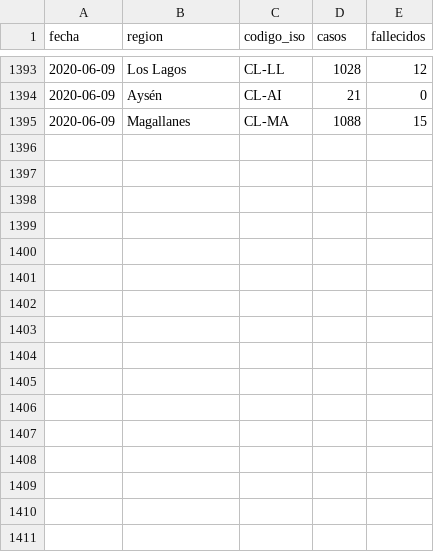
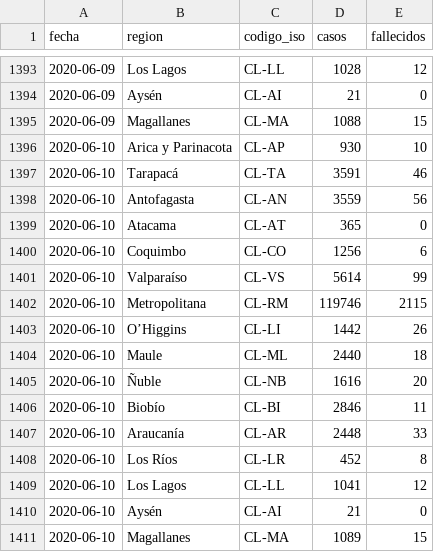
Before and after one commit to nekurosu/covid_data, a CSV file: cl_casos_regiones.csv, drawn as a sheet; only a part is shown, gaps mark what is left out.

Commit message:
Agrega data publicada el 2020-06-10

```diff
--- a/cl_casos_regiones.csv
+++ b/cl_casos_regiones.csv
@@ -1395 +1395,17 @@ fecha,region,codigo_iso,casos,fallecidos
 2020-06-09,Magallanes,CL-MA,1088,15
+2020-06-10,Arica y Parinacota,CL-AP,930,10
+2020-06-10,Tarapacá,CL-TA,3591,46
+2020-06-10,Antofagasta,CL-AN,3559,56
+2020-06-10,Atacama,CL-AT,365,0
+2020-06-10,Coquimbo,CL-CO,1256,6
+2020-06-10,Valparaíso,CL-VS,5614,99
+2020-06-10,Metropolitana,CL-RM,119746,2115
+2020-06-10,O’Higgins,CL-LI,1442,26
+2020-06-10,Maule,CL-ML,2440,18
+2020-06-10,Ñuble,CL-NB,1616,20
+2020-06-10,Biobío,CL-BI,2846,11
+2020-06-10,Araucanía,CL-AR,2448,33
+2020-06-10,Los Ríos,CL-LR,452,8
+2020-06-10,Los Lagos,CL-LL,1041,12
+2020-06-10,Aysén,CL-AI,21,0
+2020-06-10,Magallanes,CL-MA,1089,15
```
Also changed, not shown: cl_recuperados.csv.
